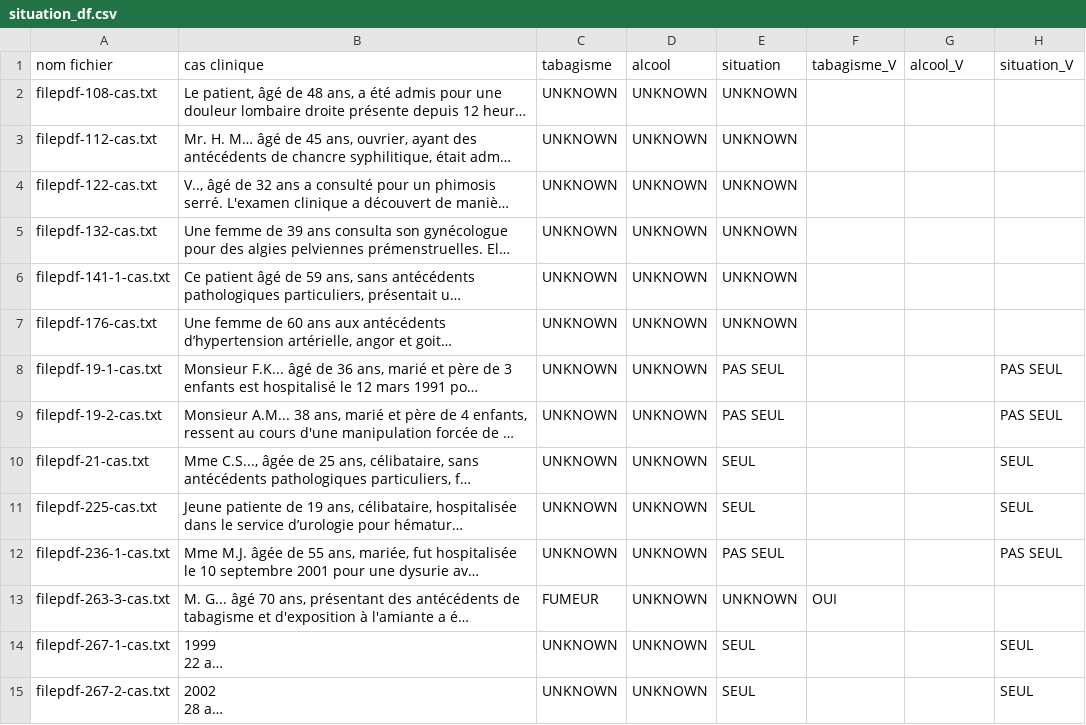
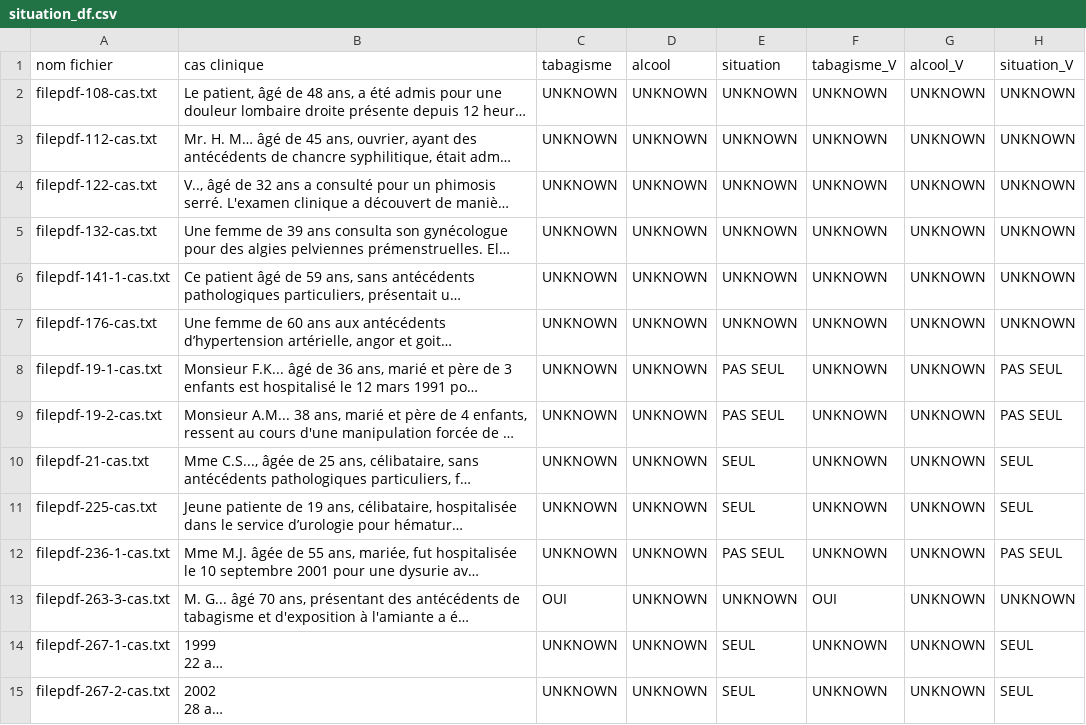
Before and after one commit to MaisenH/Extraction_medkit, a CSV file: situation_df.csv, drawn as a sheet; only a part is shown; long unchanged cells end in …; the diff covers the shown part only; the diff names each change by its address in the sheet, - before the commit and + after, or states it on an @@ line.

```diff
--- a/situation_df.csv
+++ b/situation_df.csv
-F2:F12 (tabagisme_V): (empty)
+F2:F12 (tabagisme_V): UNKNOWN
-G2:G15 (alcool_V): (empty)
+G2:G15 (alcool_V): UNKNOWN
-H2:H7 (situation_V): (empty)
+H2:H7 (situation_V): UNKNOWN
-C13 (tabagisme): FUMEUR
+C13 (tabagisme): OUI
-H13 (situation_V): (empty)
+H13 (situation_V): UNKNOWN
-F14:F15 (tabagisme_V): (empty)
+F14:F15 (tabagisme_V): UNKNOWN
```
Also changed, not shown: 99 edited cells elsewhere in this file, alcool_df.csv, 4 other files.
